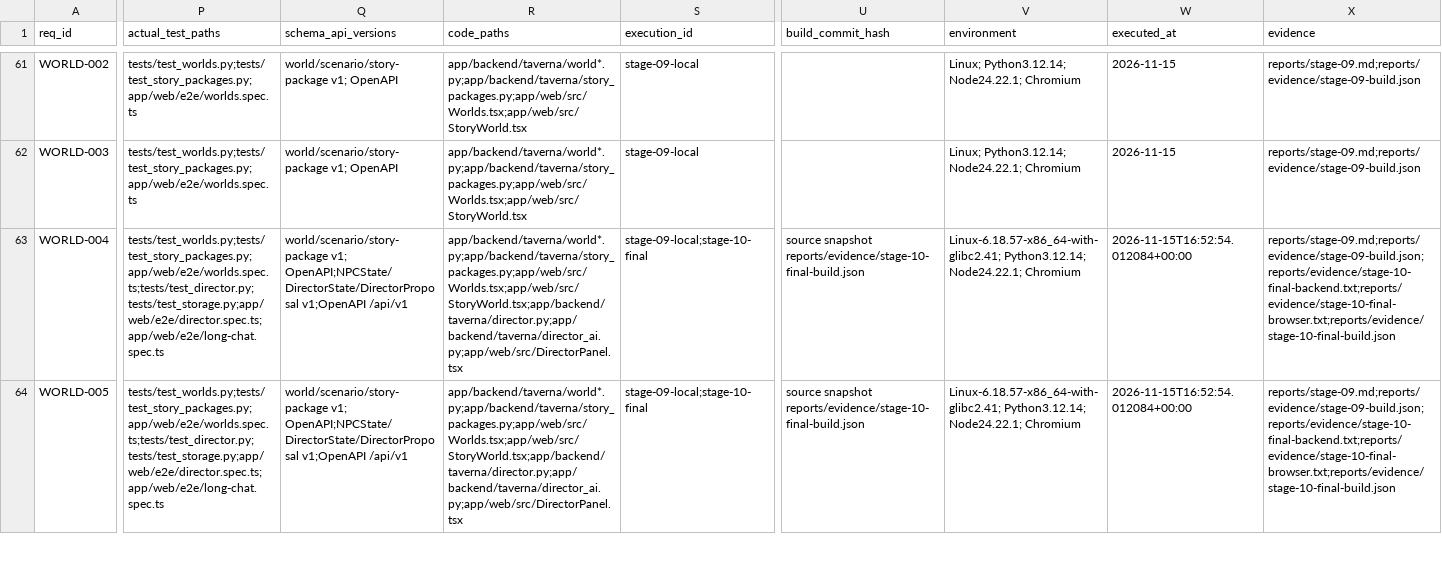
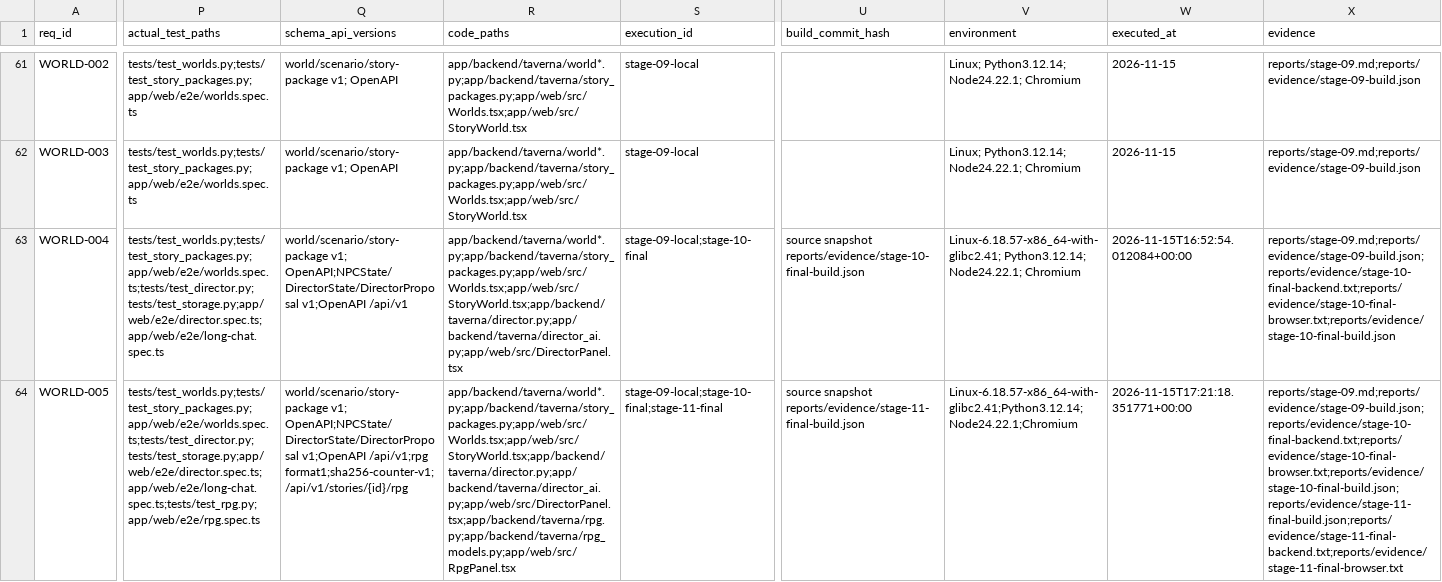
Before and after one commit to vokado/Taverna, a CSV file: REQUIREMENTS_TRACEABILITY.csv, drawn as a sheet; only a part is shown, gaps mark what is left out; the diff covers the shown part only; the diff names each change by its address in the sheet, - before the commit and + after, or states it on an @@ line.

Commit message:
feat: implement optional RPG mechanics, audit and controls (stage 11)

```diff
--- a/REQUIREMENTS_TRACEABILITY.csv
+++ b/REQUIREMENTS_TRACEABILITY.csv
-P64 (actual_test_paths): tests/test_worlds.py;tests/test_story_packages.py;app/web/e2e/worlds.spec.ts;tests/test_director.py;tests/test_storage.py;app/web/e2e/director.spec.ts;app/web/e2e/long-chat.spec.ts
+P64 (actual_test_paths): tests/test_worlds.py;tests/test_story_packages.py;app/web/e2e/worlds.spec.ts;tests/test_director.py;tests/test_storage.py;app/web/e2e/director.spec.ts;app/web/e2e/long-chat.spec.ts;tests/test_rpg.py;app/web/e2e/rpg.spec.ts
-Q64 (schema_api_versions): …OpenAPI;NPCState/DirectorState/DirectorProposal v1;OpenAPI /api/v1
+Q64 (schema_api_versions): …OpenAPI;NPCState/DirectorState/DirectorProposal v1;OpenAPI /api/v1;rpg format1;sha256-counter-v1;/api/v1/stories/{id}/rpg
-R64 (code_paths): app/backend/taverna/world*.py;app/backend/taverna/story_packages.py;app/web/src/Worlds.tsx;app/web/src/StoryWorld.tsx;app/backend/taverna/director.py;app/backend/taverna/director_ai.py;app/web/src/DirectorPanel.tsx
+R64 (code_paths): app/backend/taverna/world*.py;app/backend/taverna/story_packages.py;app/web/src/Worlds.tsx;app/web/src/StoryWorld.tsx;app/backend/taverna/director.py;app/backend/taverna/director_ai.py;app/web/src/DirectorPanel.tsx;app/backend/taverna/rpg.py;app/backend/taverna/rpg_models.py;app/web/src/RpgPanel.tsx
-S64 (execution_id): stage-09-local;stage-10-final
+S64 (execution_id): stage-09-local;stage-10-final;stage-11-final
-U64 (build_commit_hash): source snapshot reports/evidence/stage-10-final-build.json
+U64 (build_commit_hash): source snapshot reports/evidence/stage-11-final-build.json
-V64 (environment): Linux-6.18.57-x86_64-with-glibc2.41; Python3.12.14; Node24.22.1; Chromium
+V64 (environment): Linux-6.18.57-x86_64-with-glibc2.41;Python3.12.14;Node24.22.1;Chromium
-W64 (executed_at): 2026-11-15T16:52:54.012084+00:00
+W64 (executed_at): 2026-11-15T17:21:18.351771+00:00
-X64 (evidence): reports/stage-09.md;reports/evidence/stage-09-build.json;reports/evidence/stage-10-final-backend.txt;reports/evidence/stage-10-final-browser.txt;reports/evidence/stage-10-final-build.json
+X64 (evidence): reports/stage-09.md;reports/evidence/stage-09-build.json;reports/evidence/stage-10-final-backend.txt;reports/evidence/stage-10-final-browser.txt;reports/evidence/stage-10-final-build.json;reports/evidence/stage-11-final-build.json;reports/evidence/stage-11-final-backend.txt;reports/evidence/stage-11-final-browser.txt
```
Also changed, not shown: 111 edited cells elsewhere in this file, 35 other files.
